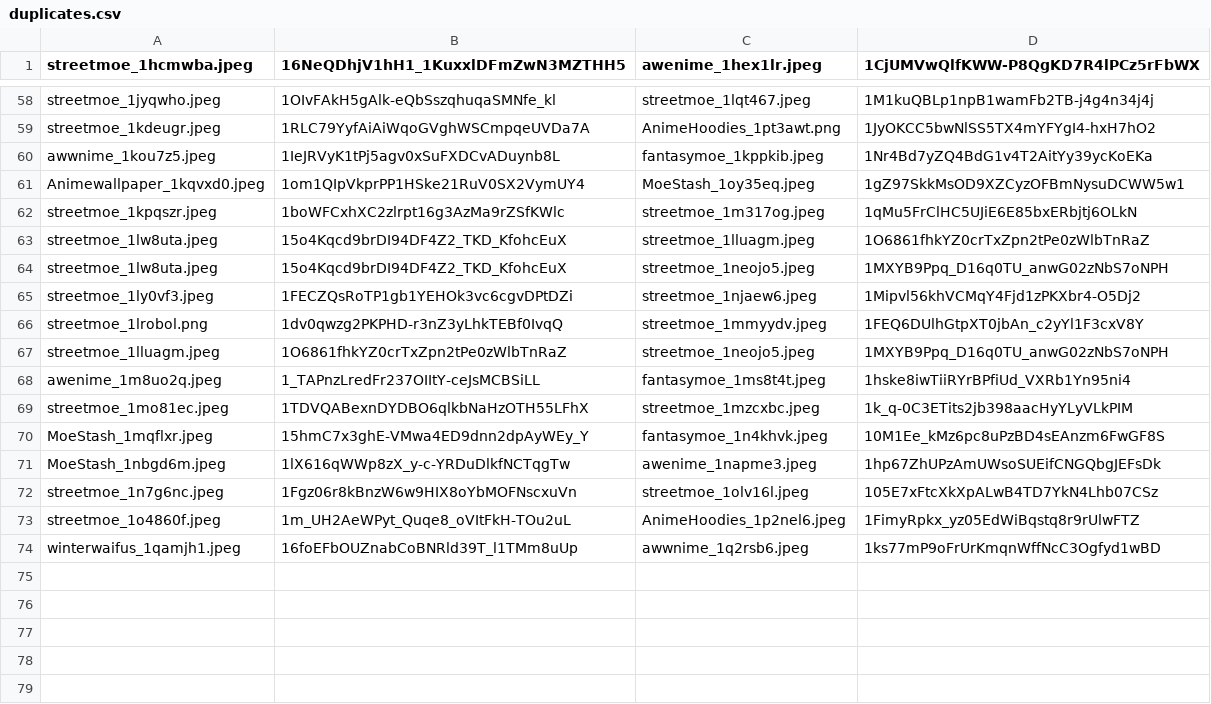
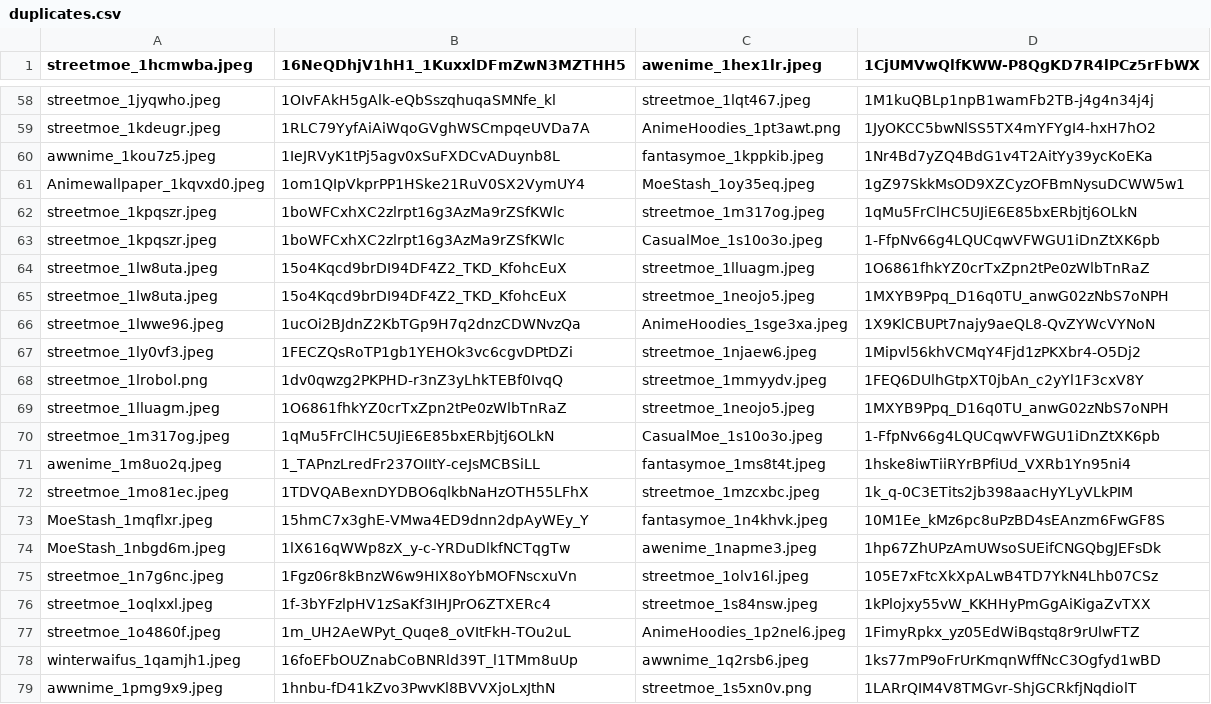
Before and after one commit to MBabiec/DriveDehash, a CSV file: Source/data/duplicates.csv, drawn as a sheet; only a part is shown, gaps mark what is left out; the diff names each change by its address in the sheet, - before the commit and + after, or states it on an @@ line.

```diff
--- a/Source/data/duplicates.csv
+++ b/Source/data/duplicates.csv
+row 63: streetmoe_1kpqszr.jpeg | 1boWFCxhXC2zlrpt16g3AzMa9rZSfKWlc | CasualMoe_1s10o3o.jpeg | 1-FfpNv66g4LQUCqwVFWGU1iDnZtXK6pb
+row 66: streetmoe_1lwwe96.jpeg | 1ucOi2BJdnZ2KbTGp9H7q2dnzCDWNvzQa | AnimeHoodies_1sge3xa.jpeg | 1X9KlCBUPt7najy9aeQL8-QvZYWcVYNoN
+row 70: streetmoe_1m317og.jpeg | 1qMu5FrClHC5UJiE6E85bxERbjtj6OLkN | CasualMoe_1s10o3o.jpeg | 1-FfpNv66g4LQUCqwVFWGU1iDnZtXK6pb
+row 76: streetmoe_1oqlxxl.jpeg | 1f-3bYFzlpHV1zSaKf3IHJPrO6ZTXERc4 | streetmoe_1s84nsw.jpeg | 1kPlojxy55vW_KKHHyPmGgAiKigaZvTXX
+row 79: awwnime_1pmg9x9.jpeg | 1hnbu-fD41kZvo3PwvKl8BVVXjoLxJthN | streetmoe_1s5xn0v.png | 1LARrQIM4V8TMGvr-ShjGCRkfjNqdiolT
```
Also changed, not shown: 1 other file.
